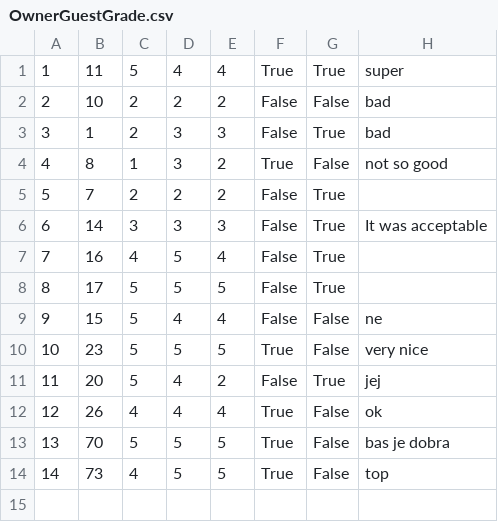
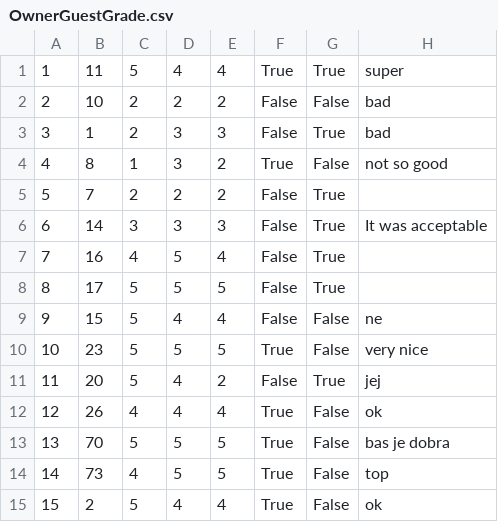
Before and after one commit to MilosMilutinovic01/SIMS-HCI-Project-Group-5-Team-B, a CSV file: SIMS-HCI-Project-Group-5-Team-B/Resources/Data/OwnerGuestGrade.csv, drawn as a sheet.

```diff
--- a/SIMS-HCI-Project-Group-5-Team-B/Resources/Data/OwnerGuestGrade.csv
+++ b/SIMS-HCI-Project-Group-5-Team-B/Resources/Data/OwnerGuestGrade.csv
@@ -14 +14,2 @@
 14|73|4|5|5|True|False|top
+15|2|5|4|4|True|False|ok
```
Also changed, not shown: SIMS-HCI-Project-Group-5-Team-B/Resources/Data/Accommodation.csv, SIMS-HCI-Project-Group-5-Team-B/Resources/Data/Reservation.csv, 28 other files.
